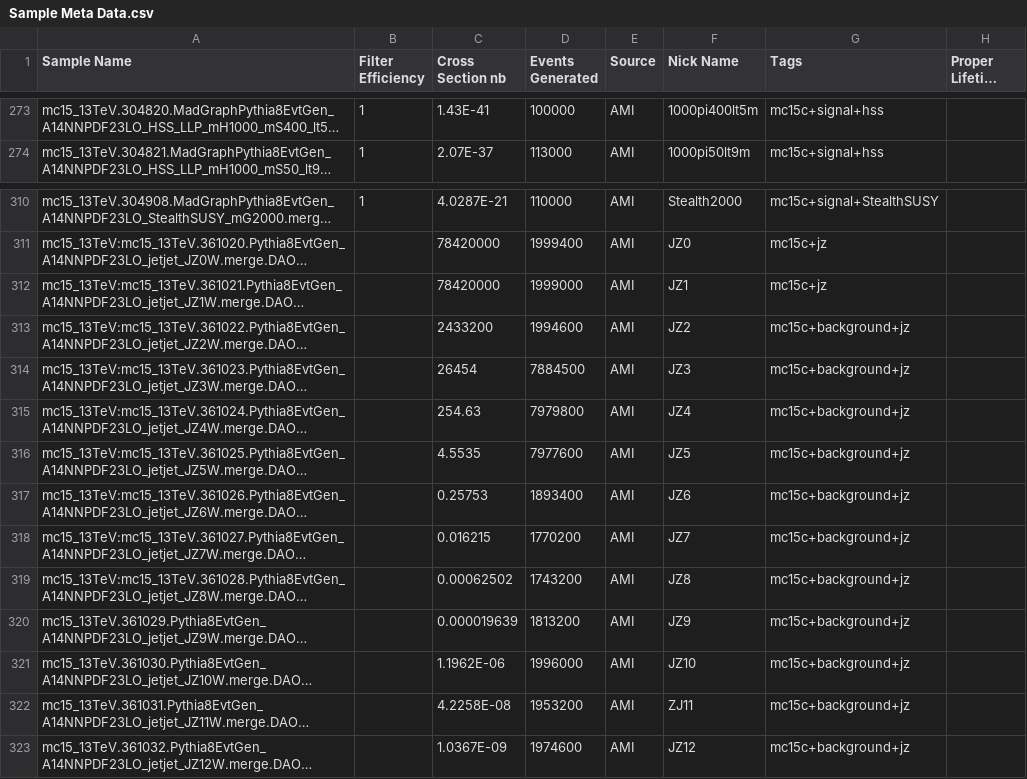
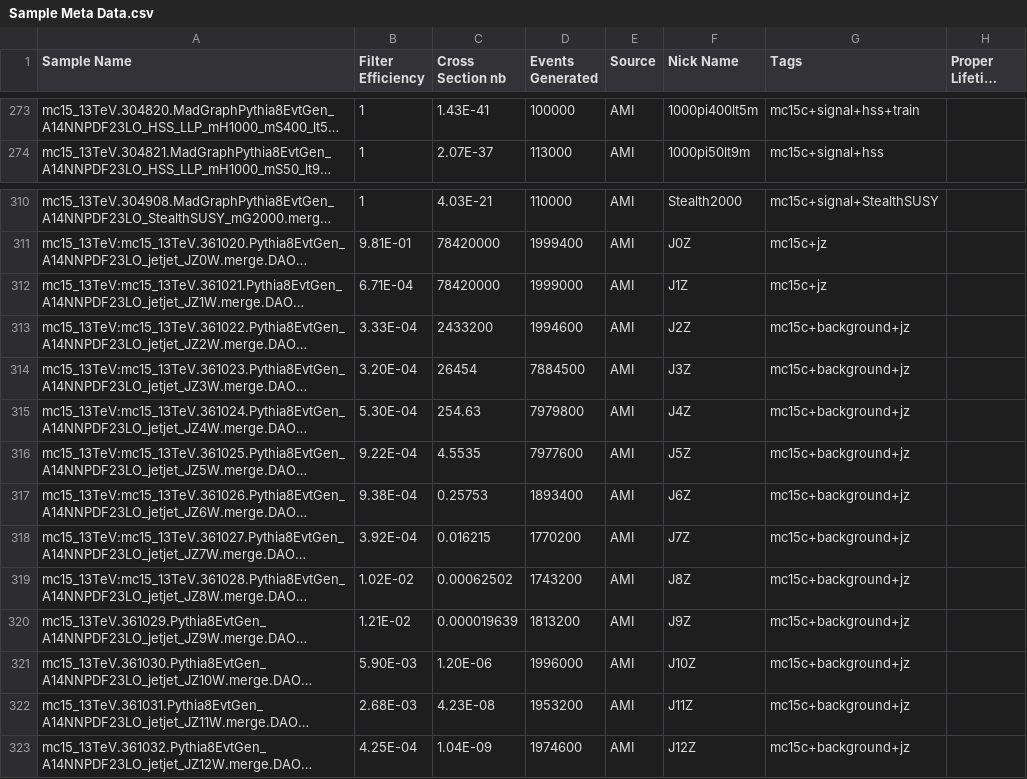
Before and after one commit to gordonwatts/JetCutStudies, a CSV file: libDataAccess/Sample Meta Data.csv, drawn as a sheet; only a part is shown, gaps mark what is left out; long unchanged cells end in …; the diff covers the shown part only; the diff names each change by its address in the sheet, - before the commit and + after, or states it on an @@ line.

Commit message:
Fixing everything up to re-run the training

```diff
--- a/libDataAccess/Sample Meta Data.csv
+++ b/libDataAccess/Sample Meta Data.csv
-G273 (Tags): mc15c+signal+hss
+G273 (Tags): mc15c+signal+hss+train
-C310 (Cross Section nb): 4.0287E-21
+C310 (Cross Section nb): 4.03E-21
-B311 (Filter Efficiency): (empty)
+B311 (Filter Efficiency): 9.81E-01
-F311 (Nick Name): JZ0
+F311 (Nick Name): J0Z
-B312 (Filter Efficiency): (empty)
+B312 (Filter Efficiency): 6.71E-04
-F312 (Nick Name): JZ1
+F312 (Nick Name): J1Z
-B313 (Filter Efficiency): (empty)
+B313 (Filter Efficiency): 3.33E-04
-F313 (Nick Name): JZ2
+F313 (Nick Name): J2Z
-B314 (Filter Efficiency): (empty)
+B314 (Filter Efficiency): 3.20E-04
-F314 (Nick Name): JZ3
+F314 (Nick Name): J3Z
-B315 (Filter Efficiency): (empty)
+B315 (Filter Efficiency): 5.30E-04
-F315 (Nick Name): JZ4
+F315 (Nick Name): J4Z
-B316 (Filter Efficiency): (empty)
+B316 (Filter Efficiency): 9.22E-04
-F316 (Nick Name): JZ5
+F316 (Nick Name): J5Z
-B317 (Filter Efficiency): (empty)
+B317 (Filter Efficiency): 9.38E-04
-F317 (Nick Name): JZ6
+F317 (Nick Name): J6Z
-B318 (Filter Efficiency): (empty)
+B318 (Filter Efficiency): 3.92E-04
-F318 (Nick Name): JZ7
+F318 (Nick Name): J7Z
-B319 (Filter Efficiency): (empty)
+B319 (Filter Efficiency): 1.02E-02
-F319 (Nick Name): JZ8
+F319 (Nick Name): J8Z
-B320 (Filter Efficiency): (empty)
+B320 (Filter Efficiency): 1.21E-02
-F320 (Nick Name): JZ9
+F320 (Nick Name): J9Z
-B321 (Filter Efficiency): (empty)
+B321 (Filter Efficiency): 5.90E-03
-C321 (Cross Section nb): 1.1962E-06
+C321 (Cross Section nb): 1.20E-06
-F321 (Nick Name): JZ10
+F321 (Nick Name): J10Z
-B322 (Filter Efficiency): (empty)
+B322 (Filter Efficiency): 2.68E-03
-C322 (Cross Section nb): 4.2258E-08
+C322 (Cross Section nb): 4.23E-08
-F322 (Nick Name): ZJ11
+F322 (Nick Name): J11Z
-B323 (Filter Efficiency): (empty)
+B323 (Filter Efficiency): 4.25E-04
-C323 (Cross Section nb): 1.0367E-09
+C323 (Cross Section nb): 1.04E-09
-F323 (Nick Name): JZ12
+F323 (Nick Name): J12Z
```
Also changed, not shown: 47 edited cells elsewhere in this file, 3 other files.
